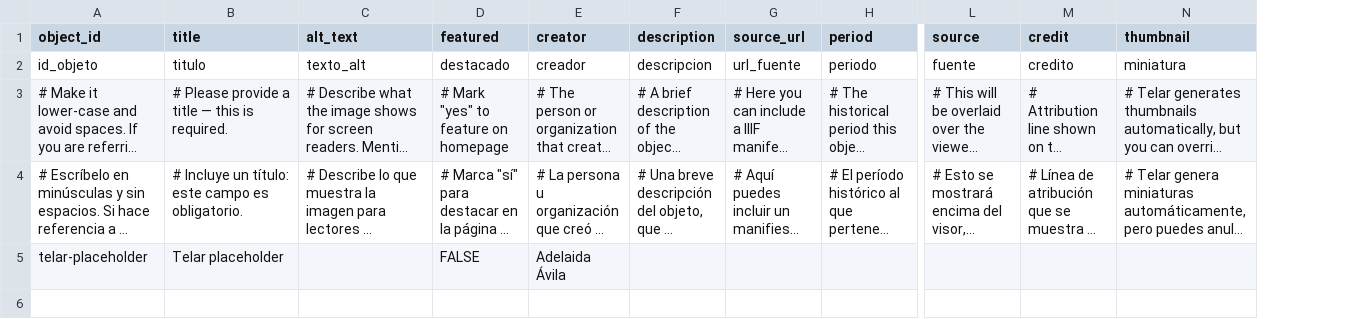
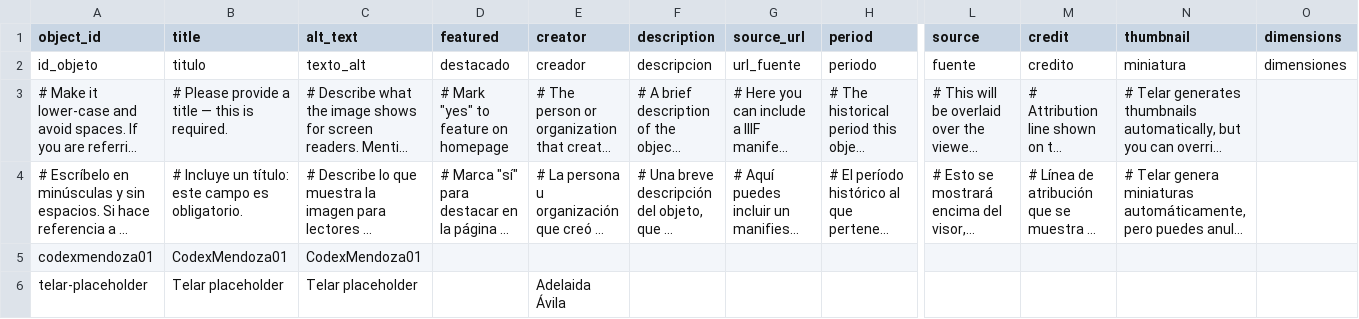
Before and after one commit to Lola-ochoa-guerrero/codez-mendoza-log, a CSV file: telar-content/spreadsheets/objects.csv, drawn as a sheet; only a part is shown, gaps mark what is left out; long unchanged cells end in …; addresses are those after the commit; rows hold the shown columns only; the diff names each change by its address in the sheet, - before the commit and + after, or states it on an @@ line.

```diff
--- a/telar-content/spreadsheets/objects.csv
+++ b/telar-content/spreadsheets/objects.csv
+column O (dimensions), row 2: dimensiones
+row 5: codexmendoza01 | CodexMendoza01 | CodexMendoza01
-C6 (alt_text): (empty)
+C6 (alt_text): Telar placeholder
-D6 (featured): FALSE
+D6 (featured): (empty)
```
Also changed, not shown: 1 other file.
